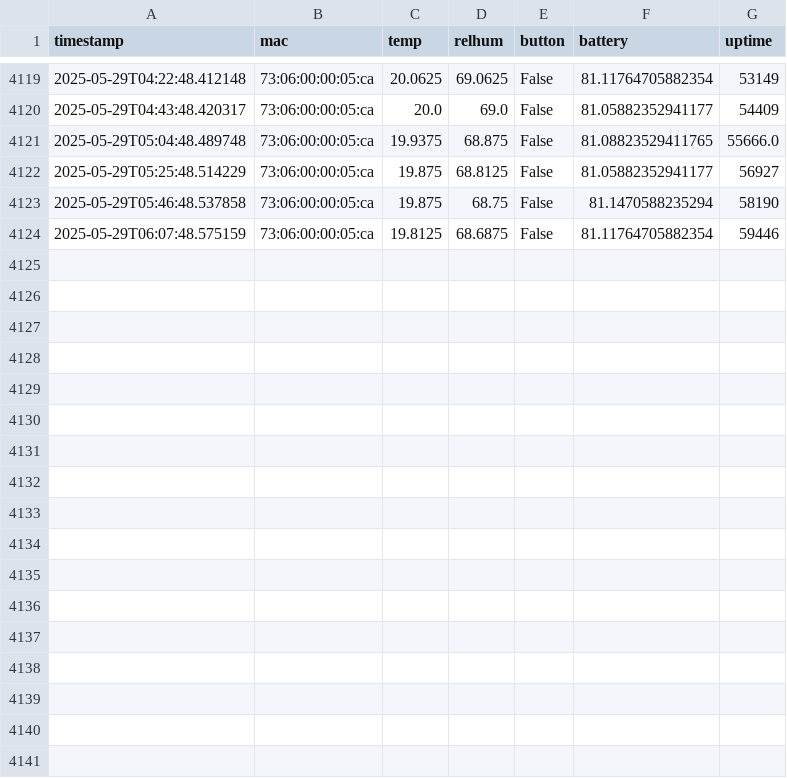
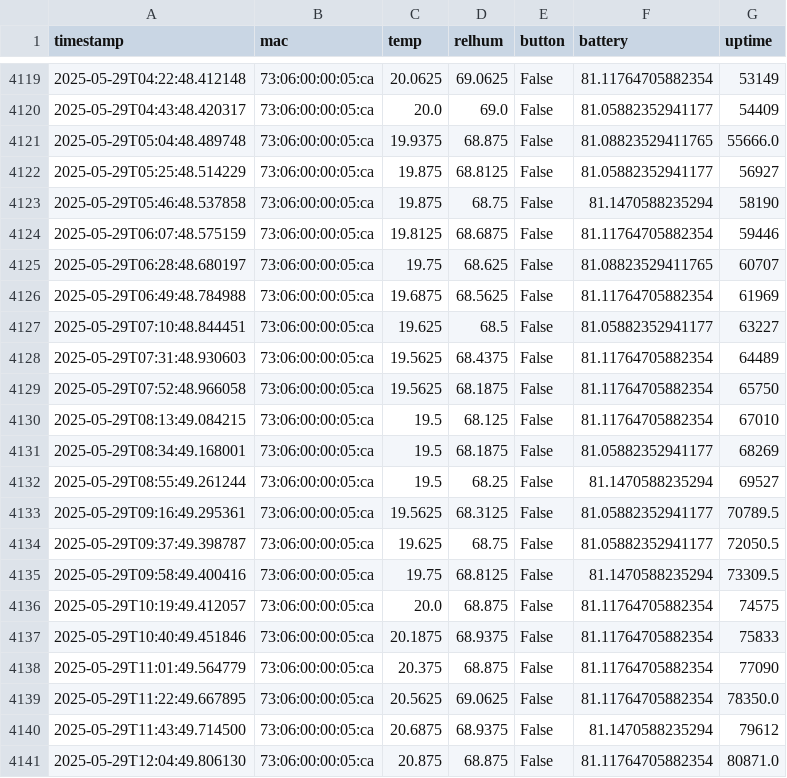
Before and after one commit to HumphreyHCB/HumidorLogger, a CSV file: Data/Humphreys Beacon.csv, drawn as a sheet; only a part is shown, gaps mark what is left out; the diff names each change by its address in the sheet, - before the commit and + after, or states it on an @@ line.

```diff
--- a/Data/Humphreys Beacon.csv
+++ b/Data/Humphreys Beacon.csv
+row 4125: 2025-05-29T06:28:48.680197 | 73:06:00:00:05:ca | 19.75 | 68.625 | False | 81.08823529411765 | 60707
+row 4126: 2025-05-29T06:49:48.784988 | 73:06:00:00:05:ca | 19.6875 | 68.5625 | False | 81.11764705882354 | 61969
+row 4127: 2025-05-29T07:10:48.844451 | 73:06:00:00:05:ca | 19.625 | 68.5 | False | 81.05882352941177 | 63227
+row 4128: 2025-05-29T07:31:48.930603 | 73:06:00:00:05:ca | 19.5625 | 68.4375 | False | 81.11764705882354 | 64489
+row 4129: 2025-05-29T07:52:48.966058 | 73:06:00:00:05:ca | 19.5625 | 68.1875 | False | 81.11764705882354 | 65750
+row 4130: 2025-05-29T08:13:49.084215 | 73:06:00:00:05:ca | 19.5 | 68.125 | False | 81.11764705882354 | 67010
+row 4131: 2025-05-29T08:34:49.168001 | 73:06:00:00:05:ca | 19.5 | 68.1875 | False | 81.05882352941177 | 68269
+row 4132: 2025-05-29T08:55:49.261244 | 73:06:00:00:05:ca | 19.5 | 68.25 | False | 81.1470588235294 | 69527
+row 4133: 2025-05-29T09:16:49.295361 | 73:06:00:00:05:ca | 19.5625 | 68.3125 | False | 81.05882352941177 | 70789.5
+row 4134: 2025-05-29T09:37:49.398787 | 73:06:00:00:05:ca | 19.625 | 68.75 | False | 81.05882352941177 | 72050.5
+row 4135: 2025-05-29T09:58:49.400416 | 73:06:00:00:05:ca | 19.75 | 68.8125 | False | 81.1470588235294 | 73309.5
+row 4136: 2025-05-29T10:19:49.412057 | 73:06:00:00:05:ca | 20.0 | 68.875 | False | 81.11764705882354 | 74575
+row 4137: 2025-05-29T10:40:49.451846 | 73:06:00:00:05:ca | 20.1875 | 68.9375 | False | 81.11764705882354 | 75833
+row 4138: 2025-05-29T11:01:49.564779 | 73:06:00:00:05:ca | 20.375 | 68.875 | False | 81.11764705882354 | 77090
+row 4139: 2025-05-29T11:22:49.667895 | 73:06:00:00:05:ca | 20.5625 | 69.0625 | False | 81.11764705882354 | 78350.0
+row 4140: 2025-05-29T11:43:49.714500 | 73:06:00:00:05:ca | 20.6875 | 68.9375 | False | 81.1470588235294 | 79612
+row 4141: 2025-05-29T12:04:49.806130 | 73:06:00:00:05:ca | 20.875 | 68.875 | False | 81.11764705882354 | 80871.0
```
Also changed, not shown: Data/Baby Bear.csv, Data/Daddy Bear.csv, 4 other files.
